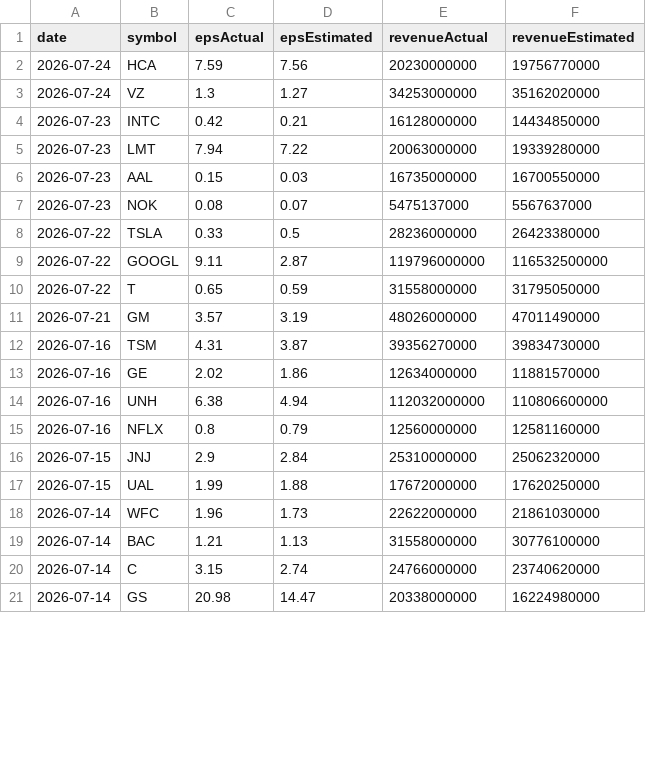
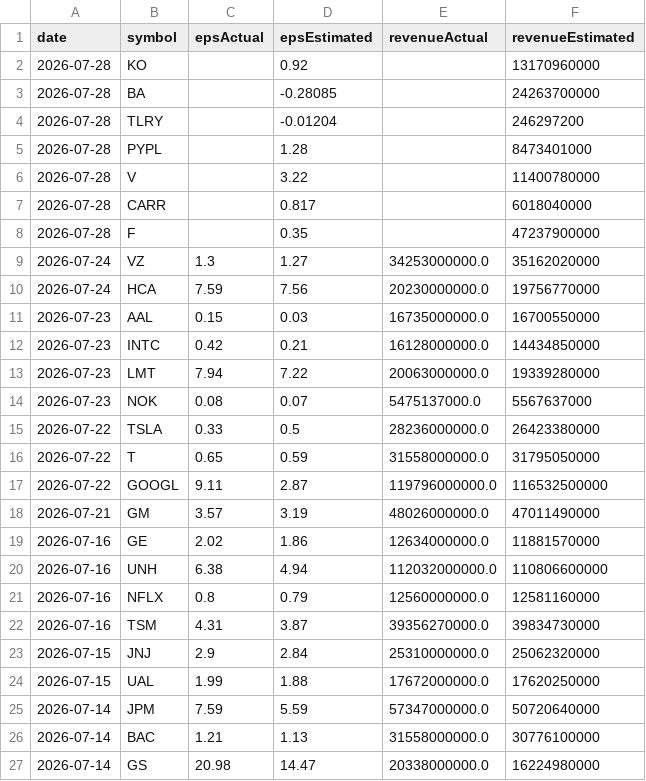
Before and after one commit to fishinmn/stock_screener, a CSV file: data/recent_earnings.csv, drawn as a sheet; only a part is shown; the diff covers the shown part only.

```diff
--- a/data/recent_earnings.csv
+++ b/data/recent_earnings.csv
@@ -1,21 +1,27 @@
 date,symbol,epsActual,epsEstimated,revenueActual,revenueEstimated
-2026-07-24,HCA,7.59,7.56,20230000000,19756770000
-2026-07-24,VZ,1.3,1.27,34253000000,35162020000
-2026-07-23,INTC,0.42,0.21,16128000000,14434850000
-2026-07-23,LMT,7.94,7.22,20063000000,19339280000
-2026-07-23,AAL,0.15,0.03,16735000000,16700550000
-2026-07-23,NOK,0.08,0.07,5475137000,5567637000
-2026-07-22,TSLA,0.33,0.5,28236000000,26423380000
-2026-07-22,GOOGL,9.11,2.87,119796000000,116532500000
-2026-07-22,T,0.65,0.59,31558000000,31795050000
-2026-07-21,GM,3.57,3.19,48026000000,47011490000
-2026-07-16,TSM,4.31,3.87,39356270000,39834730000
-2026-07-16,GE,2.02,1.86,12634000000,11881570000
-2026-07-16,UNH,6.38,4.94,112032000000,110806600000
-2026-07-16,NFLX,0.8,0.79,12560000000,12581160000
-2026-07-15,JNJ,2.9,2.84,25310000000,25062320000
-2026-07-15,UAL,1.99,1.88,17672000000,17620250000
-2026-07-14,WFC,1.96,1.73,22622000000,21861030000
-2026-07-14,BAC,1.21,1.13,31558000000,30776100000
-2026-07-14,C,3.15,2.74,24766000000,23740620000
-2026-07-14,GS,20.98,14.47,20338000000,16224980000
+2026-07-28,KO,,0.92,,13170960000
+2026-07-28,BA,,-0.28085,,24263700000
+2026-07-28,TLRY,,-0.01204,,246297200
+2026-07-28,PYPL,,1.28,,8473401000
+2026-07-28,V,,3.22,,11400780000
+2026-07-28,CARR,,0.817,,6018040000
+2026-07-28,F,,0.35,,47237900000
+2026-07-24,VZ,1.3,1.27,34253000000.0,35162020000
+2026-07-24,HCA,7.59,7.56,20230000000.0,19756770000
+2026-07-23,AAL,0.15,0.03,16735000000.0,16700550000
+2026-07-23,INTC,0.42,0.21,16128000000.0,14434850000
+2026-07-23,LMT,7.94,7.22,20063000000.0,19339280000
+2026-07-23,NOK,0.08,0.07,5475137000.0,5567637000
+2026-07-22,TSLA,0.33,0.5,28236000000.0,26423380000
+2026-07-22,T,0.65,0.59,31558000000.0,31795050000
+2026-07-22,GOOGL,9.11,2.87,119796000000.0,116532500000
+2026-07-21,GM,3.57,3.19,48026000000.0,47011490000
+2026-07-16,GE,2.02,1.86,12634000000.0,11881570000
+2026-07-16,UNH,6.38,4.94,112032000000.0,110806600000
+2026-07-16,NFLX,0.8,0.79,12560000000.0,12581160000
+2026-07-16,TSM,4.31,3.87,39356270000.0,39834730000
+2026-07-15,JNJ,2.9,2.84,25310000000.0,25062320000
+2026-07-15,UAL,1.99,1.88,17672000000.0,17620250000
+2026-07-14,JPM,7.59,5.59,57347000000.0,50720640000
+2026-07-14,BAC,1.21,1.13,31558000000.0,30776100000
+2026-07-14,GS,20.98,14.47,20338000000.0,16224980000
```
Also changed, not shown: 2 added rows and 1 removed row elsewhere in this file, data/fundamentals_screener_recent_earnings.csv, data/upcoming_earnings.csv, 9 other files.
